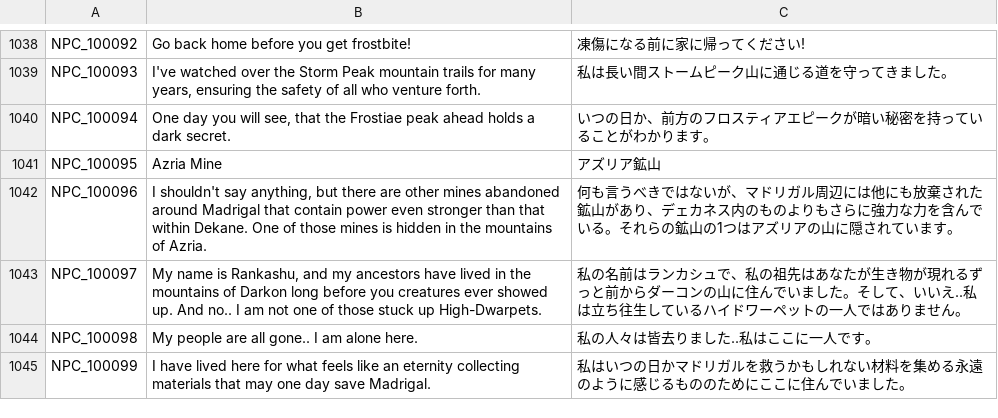
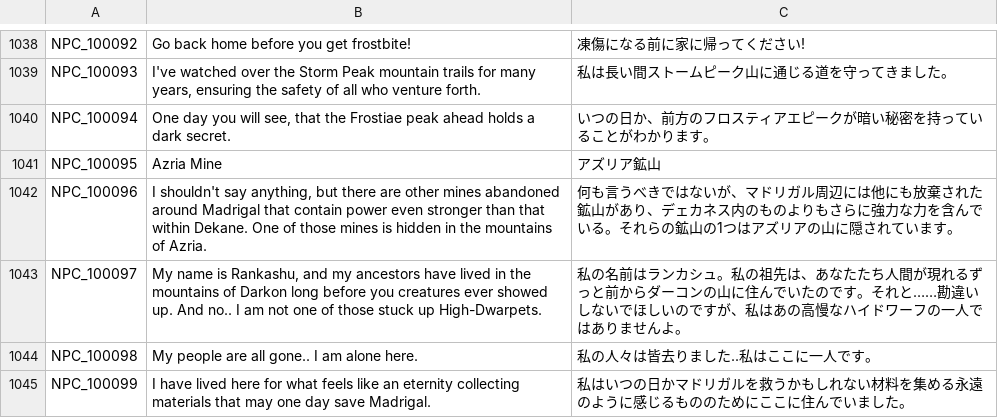
Before and after one commit to rica-augur/Flyff-Universe-Translations, a CSV file: Japanese/Dialogs.csv, drawn as a sheet; only a part is shown, gaps mark what is left out.

```diff
--- a/Japanese/Dialogs.csv
+++ b/Japanese/Dialogs.csv
@@ -1042,3 +1042,3 @@ NPC_100095,Azria Mine,アズリア鉱山
 NPC_100096,"I shouldn't say anything, but there are other mines abandoned around Madrigal that contain power even stronger than that within Dekane. One of those mines is hidden in the mountains of Azria.",何も言うべきではないが、マドリガル周辺には他にも放棄された鉱山があり、デェカネス内のものよりもさらに強力な力を含んでいる。それらの鉱山の1つはアズリアの山に隠されています。
-NPC_100097,"My name is Rankashu, and my ancestors have lived in the mountains of Darkon long before you creatures ever showed up. And no.. I am not one of those stuck up High-Dwarpets.",私の名前はランカシュで、私の祖先はあなたが生き物が現れるずっと前からダーコンの山に住んでいました。そして、いいえ..私は立ち往生しているハイドワーペットの一人ではありません。
+NPC_100097,"My name is Rankashu, and my ancestors have lived in the mountains of Darkon long before you creatures ever showed up. And no.. I am not one of those stuck up High-Dwarpets.",私の名前はランカシュ。私の祖先は、あなたたち人間が現れるずっと前からダーコンの山に住んでいたのです。それと……勘違いしないでほしいのですが、私はあの高慢なハイドワーフの一人ではありませんよ。
 NPC_100098,My people are all gone.. I am alone here.,私の人々は皆去りました..私はここに一人です。
```
Also changed, not shown: Japanese/Achievements.csv, Japanese/Quests.csv, 2 other files.
